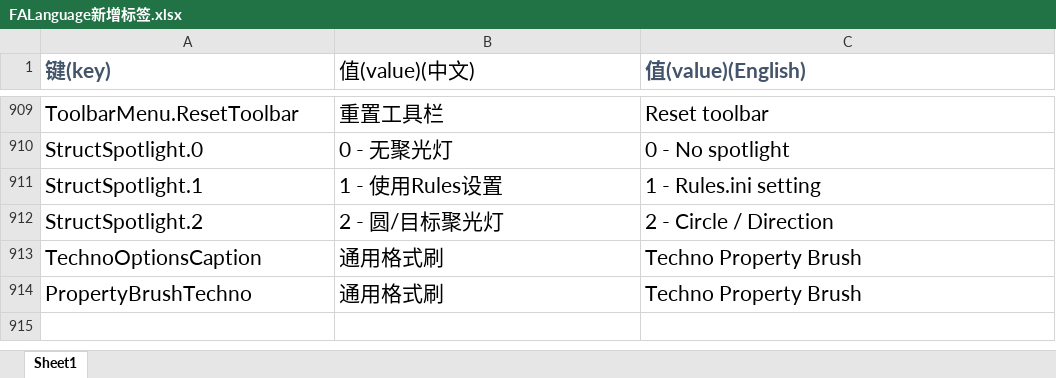
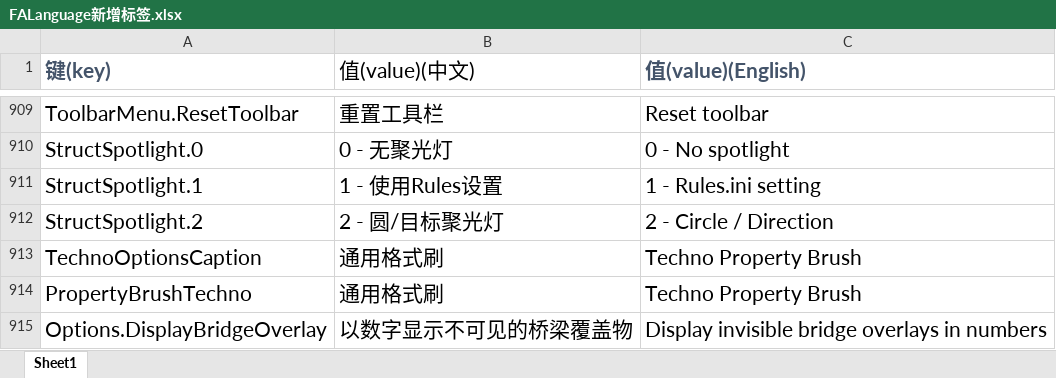
Before and after one commit to handama/FA2sp, an Excel workbook: Supplementary/文档/FALanguage新增标签.xlsx, sheet Sheet1, drawn as a sheet; only a part is shown, gaps mark what is left out; values as stored, in another font and other column widths than the file's, no borders; the diff names each change by its address in the sheet, - before the commit and + after, or states it on an @@ line.

Commit message:
add new option to show bridge overlay

```diff
--- a/Supplementary/文档/FALanguage新增标签.xlsx (sheet Sheet1)
+++ b/Supplementary/文档/FALanguage新增标签.xlsx (sheet Sheet1)
+row 915: Options.DisplayBridgeOverlay | 以数字显示不可见的桥梁覆盖物 | Display invisible bridge overlays in numbers
```
Also changed, not shown: 6 other files.
